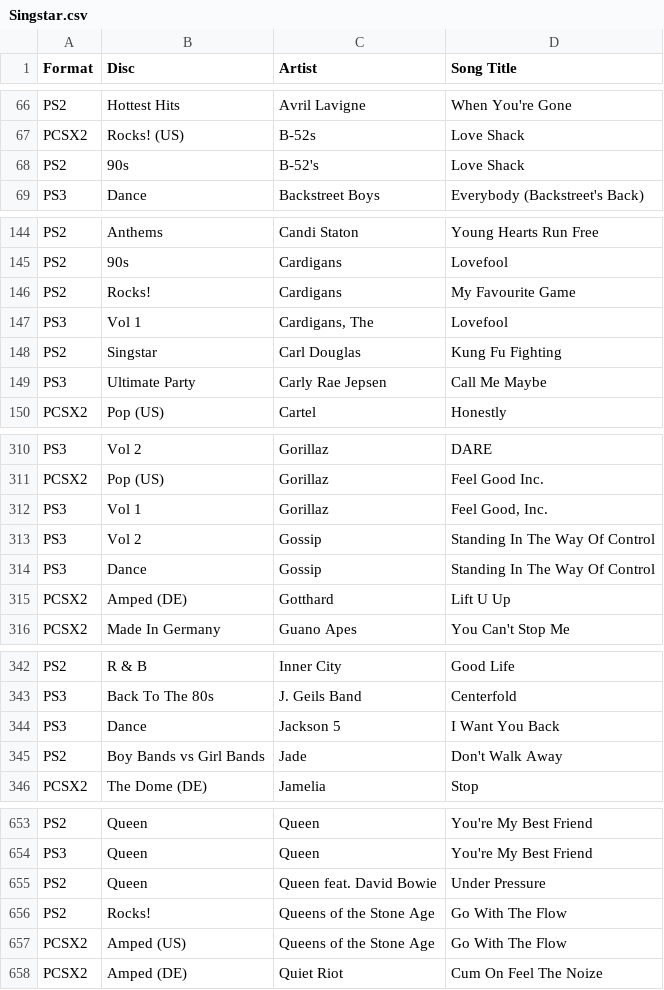
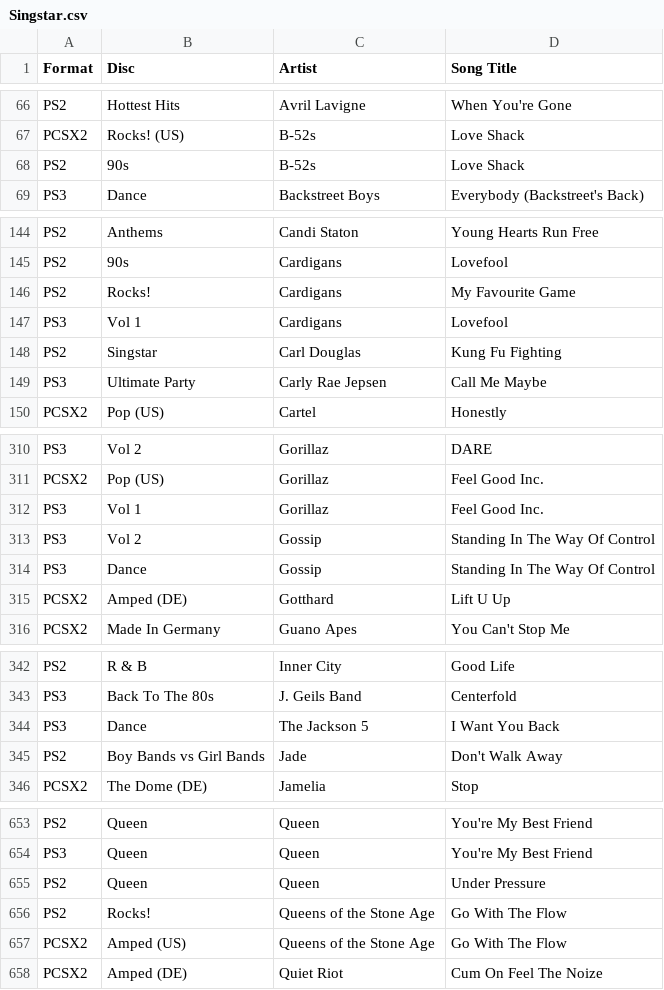
Before and after one commit to gjc33/Singstar, a CSV file: Singstar.csv, drawn as a sheet; only a part is shown, gaps mark what is left out; the diff covers the shown part only.

```diff
--- a/Singstar.csv
+++ b/Singstar.csv
@@ -67,3 +67,3 @@ PS2,Hottest Hits,Avril Lavigne,When You're Gone
 PCSX2,Rocks! (US),B-52s,Love Shack
-PS2,90s,B-52's,Love Shack
+PS2,90s,B-52s,Love Shack
 PS3,Dance,Backstreet Boys,Everybody (Backstreet's Back)
@@ -146,3 +146,3 @@ PS2,90s,Cardigans,Lovefool
 PS2,Rocks!,Cardigans,My Favourite Game
-PS3,Vol 1,"Cardigans, The",Lovefool
+PS3,Vol 1,Cardigans,Lovefool
 PS2,Singstar,Carl Douglas,Kung Fu Fighting
@@ -311,3 +311,3 @@ PS3,Vol 2,Gorillaz,DARE
 PCSX2,Pop (US),Gorillaz,Feel Good Inc.
-PS3,Vol 1,Gorillaz,"Feel Good, Inc."
+PS3,Vol 1,Gorillaz,Feel Good Inc.
 PS3,Vol 2,Gossip,Standing In The Way Of Control
@@ -343,3 +343,3 @@ PS2,R & B,Inner City,Good Life
 PS3,Back To The 80s,J. Geils Band,Centerfold
-PS3,Dance,Jackson 5,I Want You Back
+PS3,Dance,The Jackson 5,I Want You Back
 PS2,Boy Bands vs Girl Bands,Jade,Don't Walk Away
@@ -654,3 +654,3 @@ PS2,Queen,Queen,You're My Best Friend
 PS3,Queen,Queen,You're My Best Friend
-PS2,Queen,Queen feat. David Bowie,Under Pressure
+PS2,Queen,Queen,Under Pressure
 PS2,Rocks!,Queens of the Stone Age,Go With The Flow
```
Also changed, not shown: 17 edited cells elsewhere in this file, 2 other files.
